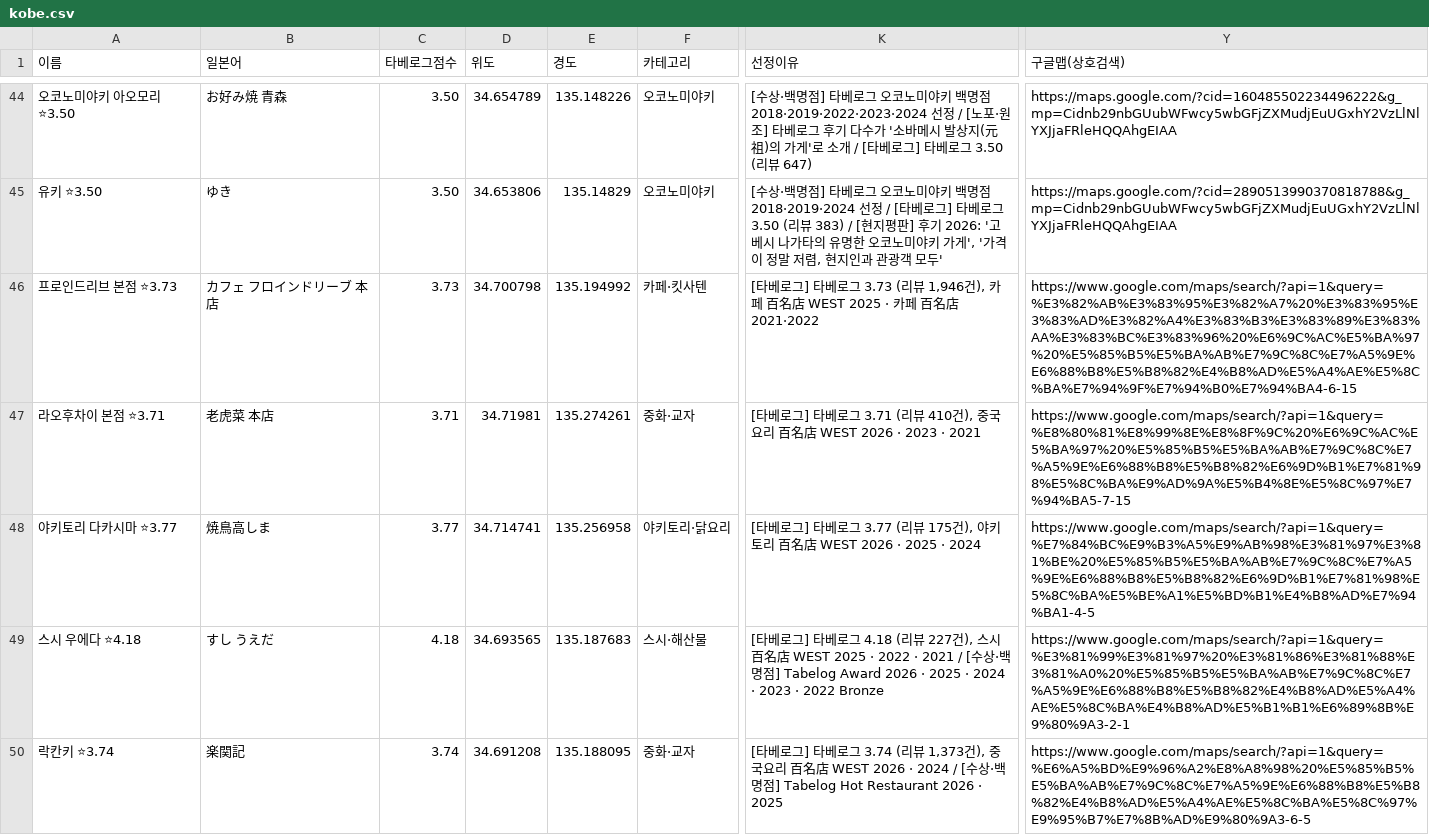
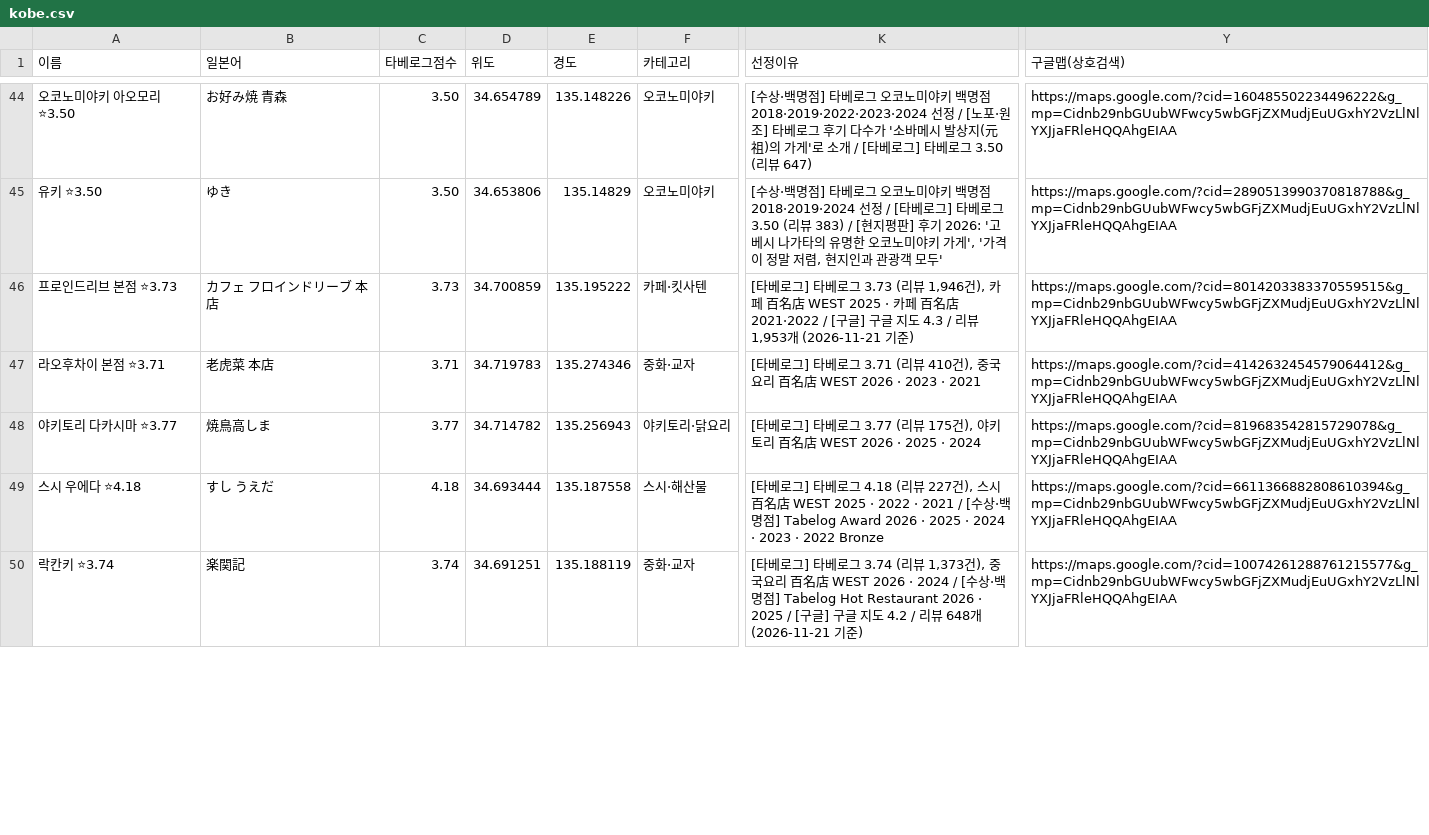
Before and after one commit to tkdrn416/matzip, a CSV file: exports/google-mymaps/kobe.csv, drawn as a sheet; only a part is shown, gaps mark what is left out; the diff covers the shown part only; the diff names each change by its address in the sheet, - before the commit and + after, or states it on an @@ line.

```diff
--- a/exports/google-mymaps/kobe.csv
+++ b/exports/google-mymaps/kobe.csv
-D46 (위도): 34.700798
+D46 (위도): 34.700859
-E46 (경도): 135.194992
+E46 (경도): 135.195222
-K46 (선정이유): …名店 2021·2022
+K46 (선정이유): …名店 2021·2022 / [구글] 구글 지도 4.3 / 리뷰 1,953개 (2026-11-21 기준)
-Y46 (구글맵(상호검색)): https://www.google.com/maps/search/?api=1&query=%E3%82%AB%E3%83%95%E3%82%A7%20%E3%83%95%E3%83%AD%E3%82%A4%E3%83%B3%E3%83%89%E3%83%AA%E3%83%BC%E3%83%96%20%E6%9C%AC%E5%BA%97%20%E5%85%B5%E5%BA%AB%E7%9C%8C%E7%A5%9E%E6%88%B8%E5%B8%82%E4%B8%AD%E5%A4%AE%E5%8C%BA%E7%94%9F%E7%94%B0%E7%94%BA4-6-15
+Y46 (구글맵(상호검색)): https://maps.google.com/?cid=8014203383370559515&g_mp=Cidnb29nbGUubWFwcy5wbGFjZXMudjEuUGxhY2VzLlNlYXJjaFRleHQQAhgEIAA
-D47 (위도): 34.71981
+D47 (위도): 34.719783
-E47 (경도): 135.274261
+E47 (경도): 135.274346
-Y47 (구글맵(상호검색)): https://www.google.com/maps/search/?api=1&query=%E8%80%81%E8%99%8E%E8%8F%9C%20%E6%9C%AC%E5%BA%97%20%E5%85%B5%E5%BA%AB%E7%9C%8C%E7%A5%9E%E6%88%B8%E5%B8%82%E6%9D%B1%E7%81%98%E5%8C%BA%E9%AD%9A%E5%B4%8E%E5%8C%97%E7%94%BA5-7-15
+Y47 (구글맵(상호검색)): https://maps.google.com/?cid=4142632454579064412&g_mp=Cidnb29nbGUubWFwcy5wbGFjZXMudjEuUGxhY2VzLlNlYXJjaFRleHQQAhgEIAA
-D48 (위도): 34.714741
+D48 (위도): 34.714782
-E48 (경도): 135.256958
+E48 (경도): 135.256943
-Y48 (구글맵(상호검색)): https://www.google.com/maps/search/?api=1&query=%E7%84%BC%E9%B3%A5%E9%AB%98%E3%81%97%E3%81%BE%20%E5%85%B5%E5%BA%AB%E7%9C%8C%E7%A5%9E%E6%88%B8%E5%B8%82%E6%9D%B1%E7%81%98%E5%8C%BA%E5%BE%A1%E5%BD%B1%E4%B8%AD%E7%94%BA1-4-5
+Y48 (구글맵(상호검색)): https://maps.google.com/?cid=819683542815729078&g_mp=Cidnb29nbGUubWFwcy5wbGFjZXMudjEuUGxhY2VzLlNlYXJjaFRleHQQAhgEIAA
-D49 (위도): 34.693565
+D49 (위도): 34.693444
-E49 (경도): 135.187683
+E49 (경도): 135.187558
-Y49 (구글맵(상호검색)): https://www.google.com/maps/search/?api=1&query=%E3%81%99%E3%81%97%20%E3%81%86%E3%81%88%E3%81%A0%20%E5%85%B5%E5%BA%AB%E7%9C%8C%E7%A5%9E%E6%88%B8%E5%B8%82%E4%B8%AD%E5%A4%AE%E5%8C%BA%E4%B8%AD%E5%B1%B1%E6%89%8B%E9%80%9A3-2-1
+Y49 (구글맵(상호검색)): https://maps.google.com/?cid=6611366882808610394&g_mp=Cidnb29nbGUubWFwcy5wbGFjZXMudjEuUGxhY2VzLlNlYXJjaFRleHQQAhgEIAA
-D50 (위도): 34.691208
+D50 (위도): 34.691251
-E50 (경도): 135.188095
+E50 (경도): 135.188119
-K50 (선정이유): …Restaurant 2026 · 2025
+K50 (선정이유): …Restaurant 2026 · 2025 / [구글] 구글 지도 4.2 / 리뷰 648개 (2026-11-21 기준)
-Y50 (구글맵(상호검색)): https://www.google.com/maps/search/?api=1&query=%E6%A5%BD%E9%96%A2%E8%A8%98%20%E5%85%B5%E5%BA%AB%E7%9C%8C%E7%A5%9E%E6%88%B8%E5%B8%82%E4%B8%AD%E5%A4%AE%E5%8C%BA%E5%8C%97%E9%95%B7%E7%8B%AD%E9%80%9A3-6-5
+Y50 (구글맵(상호검색)): https://maps.google.com/?cid=10074261288761215577&g_mp=Cidnb29nbGUubWFwcy5wbGFjZXMudjEuUGxhY2VzLlNlYXJjaFRleHQQAhgEIAA
```
Also changed, not shown: 30 edited cells elsewhere in this file, exports/google-mymaps/nara.csv, 14 other files.
